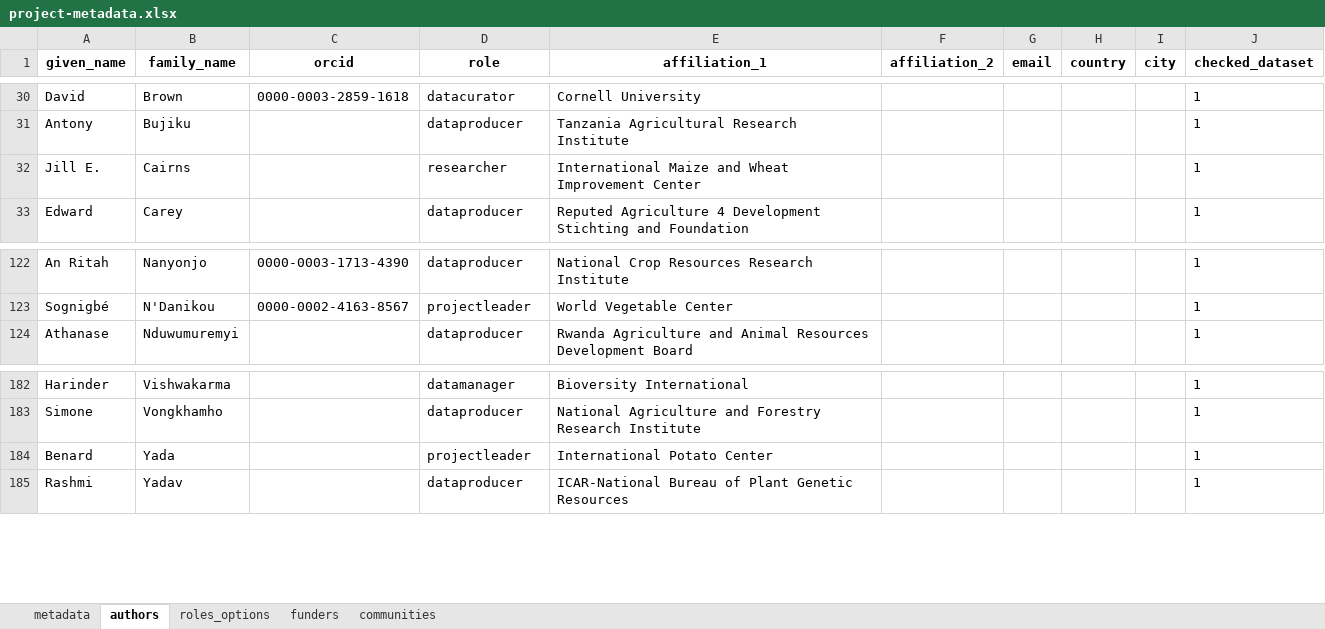
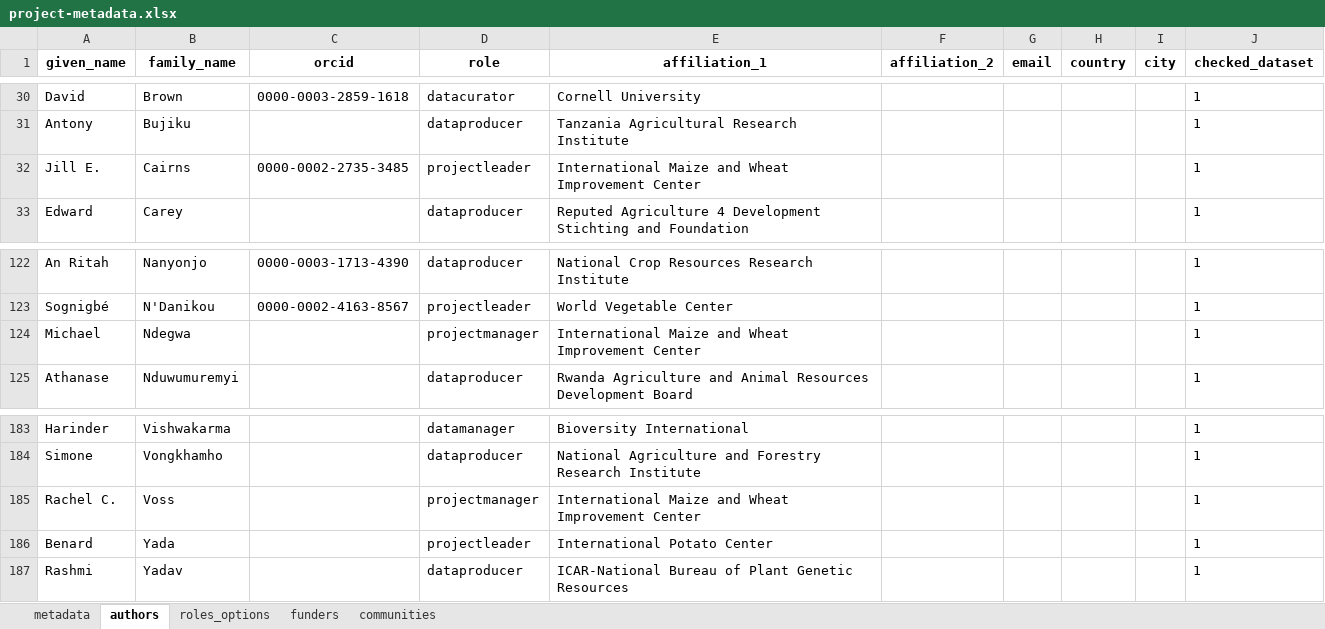
Before and after one commit to AgrDataSci/tricot-data, an Excel workbook: metadata/project-metadata.xlsx, sheet authors, drawn as a sheet; only a part is shown, gaps mark what is left out; values as stored, in another font and other column widths than the file's, no borders; the diff names each change by its address in the sheet, - before the commit and + after, or states it on an @@ line.

```diff
--- a/metadata/project-metadata.xlsx (sheet authors)
+++ b/metadata/project-metadata.xlsx (sheet authors)
-C32 (orcid): (empty)
+C32 (orcid): 0000-0002-2735-3485
-D32 (role): researcher
+D32 (role): projectleader
+row 124: Michael | Ndegwa |  | projectmanager | International Maize and Wheat Improvement Center |  |  |  |  | 1
+row 185: Rachel C. | Voss |  | projectmanager | International Maize and Wheat Improvement Center |  |  |  |  | 1
```
Also changed, not shown: 14 other files.
